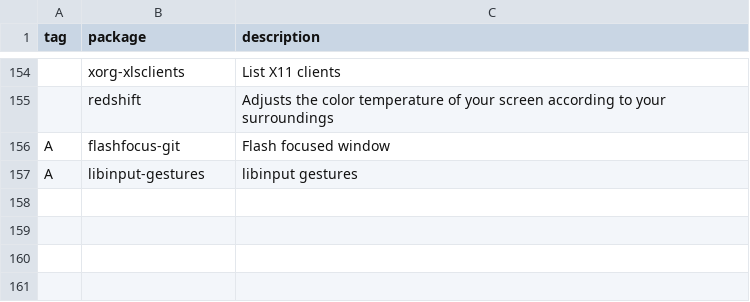
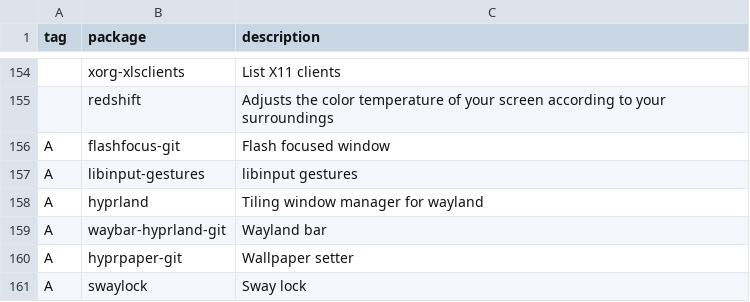
Before and after one commit to mrkatebzadeh/Siarch, a CSV file: packages/packs.csv, drawn as a sheet; only a part is shown, gaps mark what is left out.

Commit message:
Added Hyprland

```diff
--- a/packages/packs.csv
+++ b/packages/packs.csv
@@ -157 +157,5 @@ A,flashfocus-git, "Flash focused window"
 A,libinput-gestures, "libinput gestures"
+A,hyprland, "Tiling window manager for wayland"
+A,waybar-hyprland-git, "Wayland bar"
+A,hyprpaper-git, "Wallpaper setter"
+A,swaylock, "Sway lock"
```
Also changed, not shown: 3 other files.
